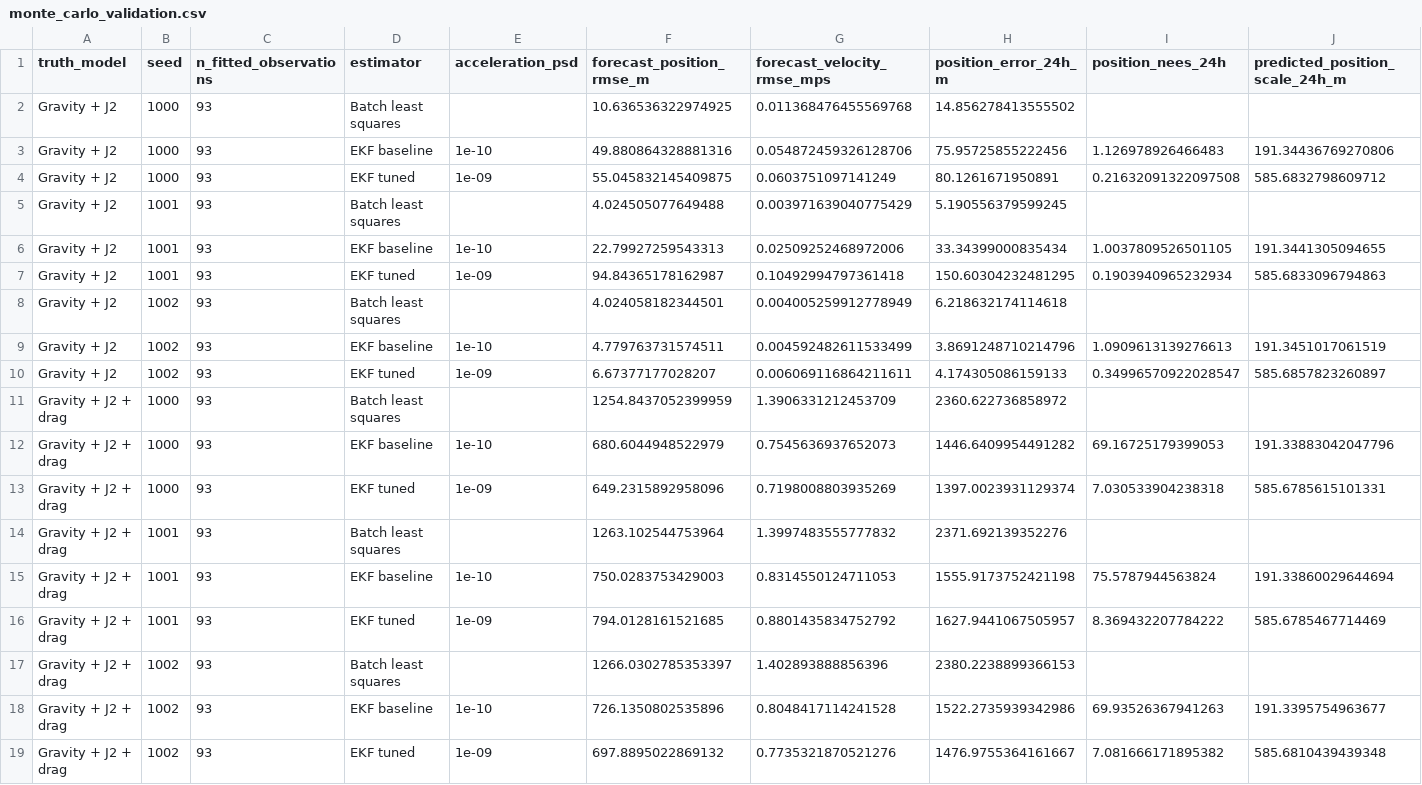
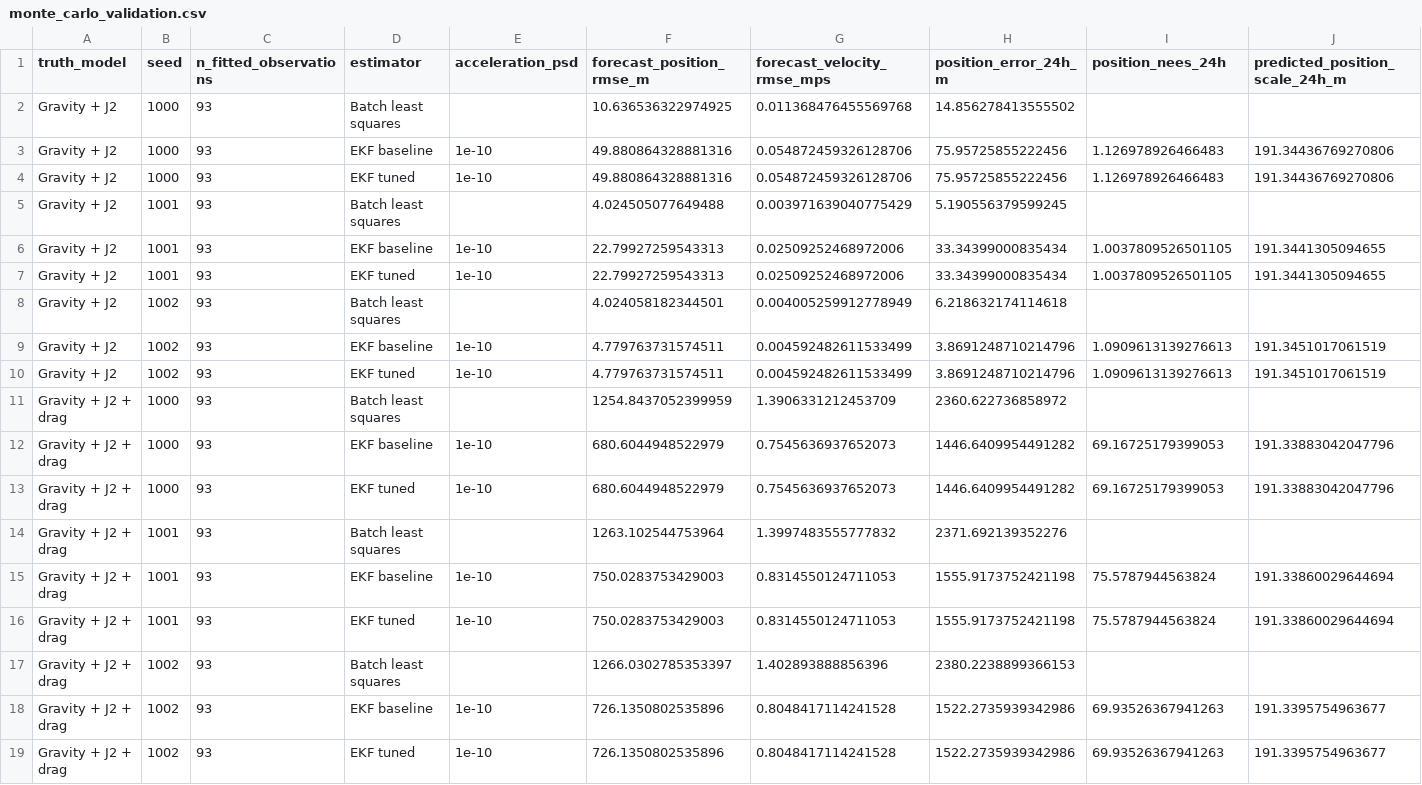
Before and after one commit to sjj70-pixel/Satellite-Orbit-Determination-with-Uncertainty, a CSV file: results/quick_check/raw/monte_carlo_validation.csv, drawn as a sheet.

```diff
--- a/results/quick_check/raw/monte_carlo_validation.csv
+++ b/results/quick_check/raw/monte_carlo_validation.csv
@@ -3,17 +3,17 @@ Gravity + J2,1000,93,Batch least squares,,10.636536322974925,0.01136847645556976
 Gravity + J2,1000,93,EKF baseline,1e-10,49.880864328881316,0.054872459326128706,75.95725855222456,1.126978926466483,191.34436769270806
-Gravity + J2,1000,93,EKF tuned,1e-09,55.045832145409875,0.0603751097141249,80.1261671950891,0.21632091322097508,585.6832798609712
+Gravity + J2,1000,93,EKF tuned,1e-10,49.880864328881316,0.054872459326128706,75.95725855222456,1.126978926466483,191.34436769270806
 Gravity + J2,1001,93,Batch least squares,,4.024505077649488,0.003971639040775429,5.190556379599245,,
 Gravity + J2,1001,93,EKF baseline,1e-10,22.79927259543313,0.02509252468972006,33.34399000835434,1.0037809526501105,191.3441305094655
-Gravity + J2,1001,93,EKF tuned,1e-09,94.84365178162987,0.10492994797361418,150.60304232481295,0.1903940965232934,585.6833096794863
+Gravity + J2,1001,93,EKF tuned,1e-10,22.79927259543313,0.02509252468972006,33.34399000835434,1.0037809526501105,191.3441305094655
 Gravity + J2,1002,93,Batch least squares,,4.024058182344501,0.004005259912778949,6.218632174114618,,
 Gravity + J2,1002,93,EKF baseline,1e-10,4.779763731574511,0.004592482611533499,3.8691248710214796,1.0909613139276613,191.3451017061519
-Gravity + J2,1002,93,EKF tuned,1e-09,6.67377177028207,0.006069116864211611,4.174305086159133,0.34996570922028547,585.6857823260897
+Gravity + J2,1002,93,EKF tuned,1e-10,4.779763731574511,0.004592482611533499,3.8691248710214796,1.0909613139276613,191.3451017061519
 Gravity + J2 + drag,1000,93,Batch least squares,,1254.8437052399959,1.3906331212453709,2360.622736858972,,
 Gravity + J2 + drag,1000,93,EKF baseline,1e-10,680.6044948522979,0.7545636937652073,1446.6409954491282,69.16725179399053,191.33883042047796
-Gravity + J2 + drag,1000,93,EKF tuned,1e-09,649.2315892958096,0.7198008803935269,1397.0023931129374,7.030533904238318,585.6785615101331
+Gravity + J2 + drag,1000,93,EKF tuned,1e-10,680.6044948522979,0.7545636937652073,1446.6409954491282,69.16725179399053,191.33883042047796
 Gravity + J2 + drag,1001,93,Batch least squares,,1263.102544753964,1.3997483555777832,2371.692139352276,,
 Gravity + J2 + drag,1001,93,EKF baseline,1e-10,750.0283753429003,0.8314550124711053,1555.9173752421198,75.5787944563824,191.33860029644694
-Gravity + J2 + drag,1001,93,EKF tuned,1e-09,794.0128161521685,0.8801435834752792,1627.9441067505957,8.369432207784222,585.6785467714469
+Gravity + J2 + drag,1001,93,EKF tuned,1e-10,750.0283753429003,0.8314550124711053,1555.9173752421198,75.5787944563824,191.33860029644694
 Gravity + J2 + drag,1002,93,Batch least squares,,1266.0302785353397,1.402893888856396,2380.2238899366153,,
 Gravity + J2 + drag,1002,93,EKF baseline,1e-10,726.1350802535896,0.8048417114241528,1522.2735939342986,69.93526367941263,191.3395754963677
-Gravity + J2 + drag,1002,93,EKF tuned,1e-09,697.8895022869132,0.7735321870521276,1476.9755364161667,7.081666171895382,585.6810439439348
+Gravity + J2 + drag,1002,93,EKF tuned,1e-10,726.1350802535896,0.8048417114241528,1522.2735939342986,69.93526367941263,191.3395754963677
```
Also changed, not shown: results/quick_check/raw/monte_carlo_summary.csv, 5 other files.
